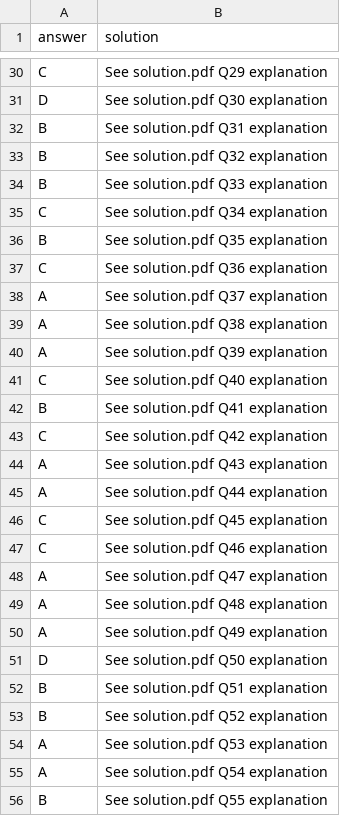
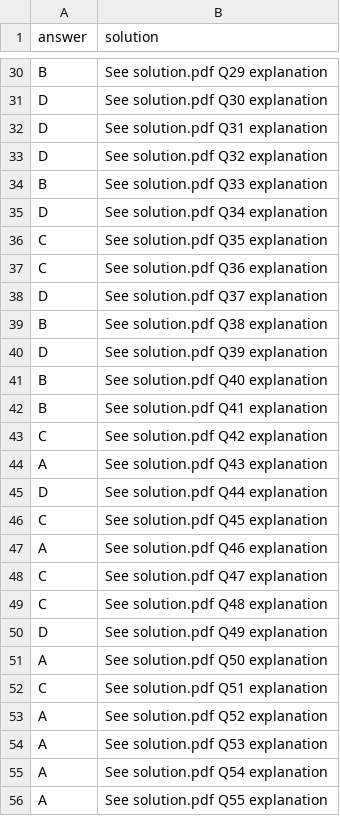
Before and after one commit to Divyanshu1207/UPSC-MOCK, a CSV file: answer.csv, drawn as a sheet; only a part is shown, gaps mark what is left out; the diff covers the shown part only; the diff names each change by its address in the sheet, - before the commit and + after, or states it on an @@ line.

```diff
--- a/answer.csv
+++ b/answer.csv
-A30 (answer): C
+A30 (answer): B
-A32:A33 (answer): B
+A32:A33 (answer): D
-A35 (answer): C
+A35 (answer): D
-A36 (answer): B
+A36 (answer): C
-A38 (answer): A
+A38 (answer): D
-A39 (answer): A
+A39 (answer): B
-A40 (answer): A
+A40 (answer): D
-A41 (answer): C
+A41 (answer): B
-A45 (answer): A
+A45 (answer): D
-A47 (answer): C
+A47 (answer): A
-A48:A49 (answer): A
+A48:A49 (answer): C
-A50 (answer): A
+A50 (answer): D
-A51 (answer): D
+A51 (answer): A
-A52 (answer): B
+A52 (answer): C
-A53 (answer): B
+A53 (answer): A
-A56 (answer): B
+A56 (answer): A
```
Also changed, not shown: 55 edited cells elsewhere in this file, 2 other files.
